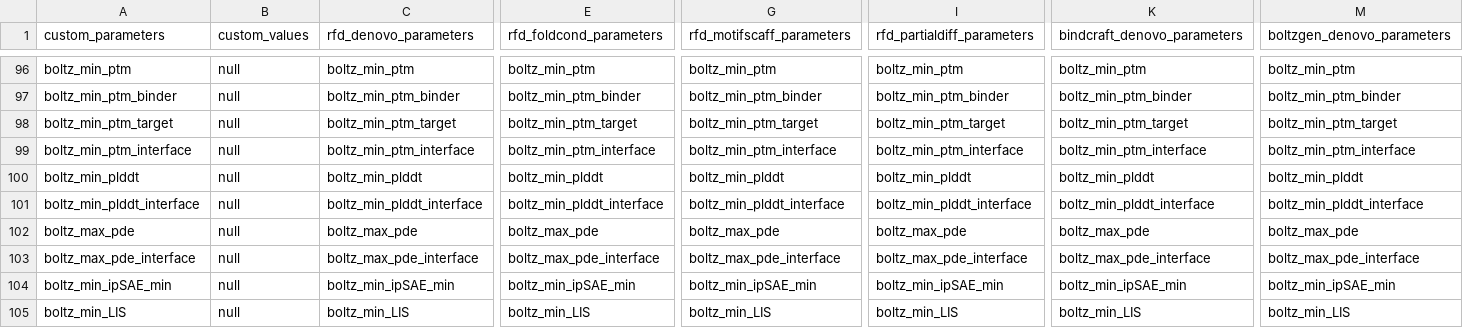
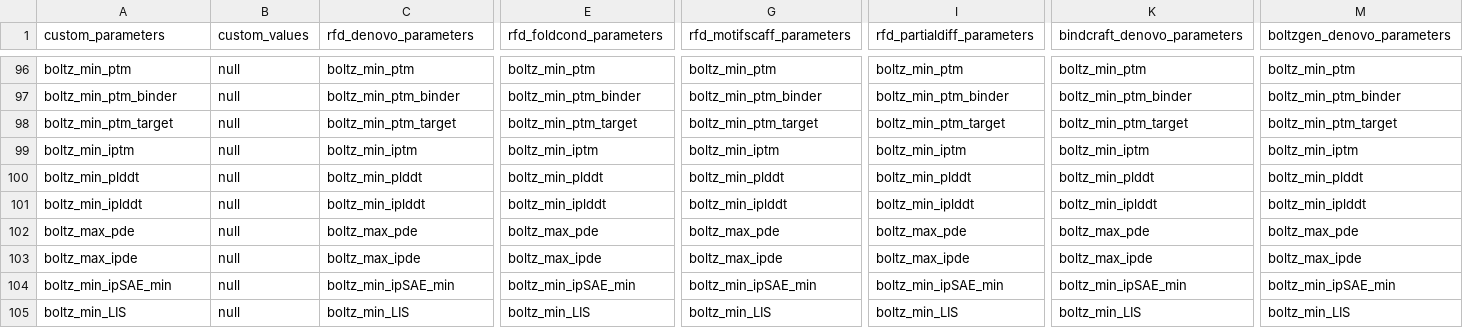
Before and after one commit to tlitfin/proteindj, a CSV file: schemas/mode_parameters.csv, drawn as a sheet; only a part is shown, gaps mark what is left out; removed rows and columns are numbered as before the commit, all else as after; rows hold the shown columns only; the diff names each change by its address in the sheet, - before the commit and + after, or states it on an @@ line.

Commit message:
Rename boltz interface metrics

```diff
--- a/schemas/mode_parameters.csv
+++ b/schemas/mode_parameters.csv
-row 99: boltz_min_ptm_interface | null | boltz_min_ptm_interface | boltz_min_ptm_interface | boltz_min_ptm_interface | boltz_min_ptm_interface | boltz_min_ptm_interface | boltz_min_ptm_interface
+row 99: boltz_min_iptm | null | boltz_min_iptm | boltz_min_iptm | boltz_min_iptm | boltz_min_iptm | boltz_min_iptm | boltz_min_iptm
-row 101: boltz_min_plddt_interface | null | boltz_min_plddt_interface | boltz_min_plddt_interface | boltz_min_plddt_interface | boltz_min_plddt_interface | boltz_min_plddt_interface | boltz_min_plddt_interface
+row 101: boltz_min_iplddt | null | boltz_min_iplddt | boltz_min_iplddt | boltz_min_iplddt | boltz_min_iplddt | boltz_min_iplddt | boltz_min_iplddt
-row 103: boltz_max_pde_interface | null | boltz_max_pde_interface | boltz_max_pde_interface | boltz_max_pde_interface | boltz_max_pde_interface | boltz_max_pde_interface | boltz_max_pde_interface
+row 103: boltz_max_ipde | null | boltz_max_ipde | boltz_max_ipde | boltz_max_ipde | boltz_max_ipde | boltz_max_ipde | boltz_max_ipde
```
Also changed, not shown: 19 other files.
